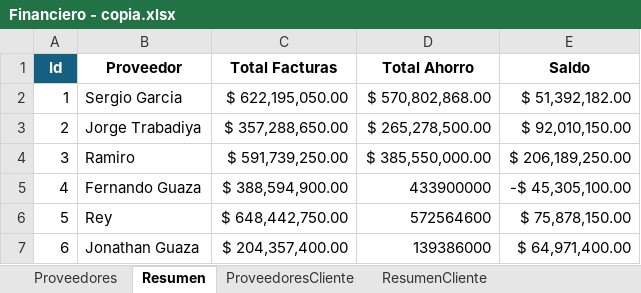
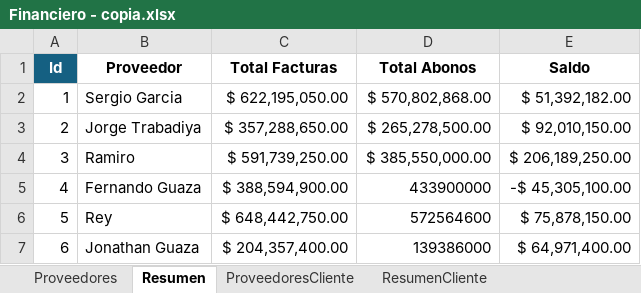
Before and after one commit to abirca/Ganado, an Excel workbook: Financiero - copia.xlsx, sheet Resumen, drawn as a sheet; values as stored, in another font and other column widths than the file's, no borders; table styles not drawn; the diff names each change by its address in the sheet, - before the commit and + after, or states it on an @@ line.

```diff
--- a/Financiero - copia.xlsx (sheet Resumen)
+++ b/Financiero - copia.xlsx (sheet Resumen)
-D1: Total Ahorro
+D1: Total Abonos
```
Also changed, not shown: sheet Proveedores, sheet ResumenCliente, Financiero.xlsx, 15 other files.
